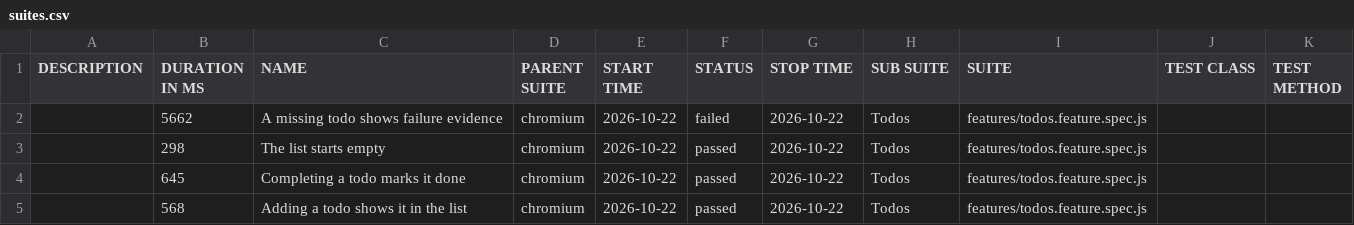
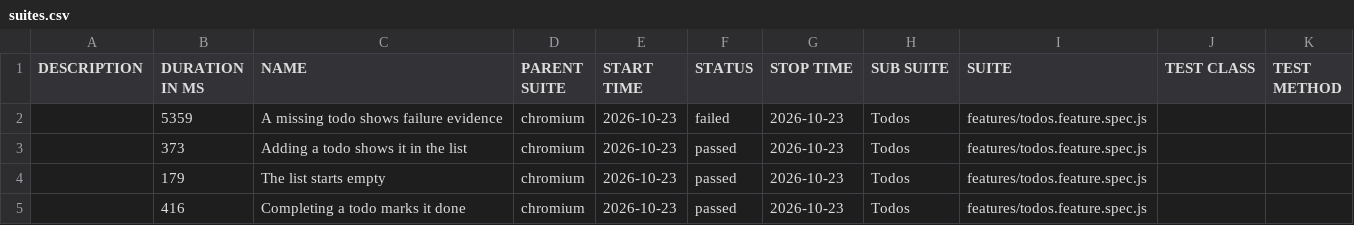
Before and after one commit to qaherasymchuk/js-playwright-bdd-example, a CSV file: regression/data/suites.csv, drawn as a sheet.

Commit message:
Publish regression Allure report 5ab41c72588d437bb5929e313199fcf776fa6bdc

```diff
--- a/regression/data/suites.csv
+++ b/regression/data/suites.csv
@@ -1,5 +1,5 @@
 "DESCRIPTION","DURATION IN MS","NAME","PARENT SUITE","START TIME","STATUS","STOP TIME","SUB SUITE","SUITE","TEST CLASS","TEST METHOD"
-"","5662","A missing todo shows failure evidence","chromium","2026-10-22","failed","2026-10-22","Todos","features/todos.feature.spec.js","",""
-"","298","The list starts empty","chromium","2026-10-22","passed","2026-10-22","Todos","features/todos.feature.spec.js","",""
-"","645","Completing a todo marks it done","chromium","2026-10-22","passed","2026-10-22","Todos","features/todos.feature.spec.js","",""
-"","568","Adding a todo shows it in the list","chromium","2026-10-22","passed","2026-10-22","Todos","features/todos.feature.spec.js","",""
+"","5359","A missing todo shows failure evidence","chromium","2026-10-23","failed","2026-10-23","Todos","features/todos.feature.spec.js","",""
+"","373","Adding a todo shows it in the list","chromium","2026-10-23","passed","2026-10-23","Todos","features/todos.feature.spec.js","",""
+"","179","The list starts empty","chromium","2026-10-23","passed","2026-10-23","Todos","features/todos.feature.spec.js","",""
+"","416","Completing a todo marks it done","chromium","2026-10-23","passed","2026-10-23","Todos","features/todos.feature.spec.js","",""
```
Also changed, not shown: 32 other files.
